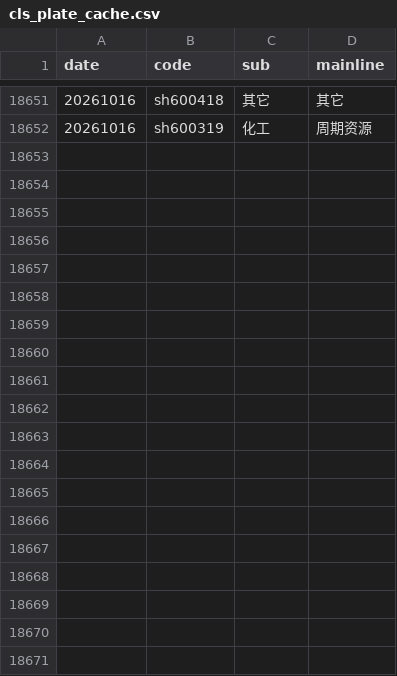
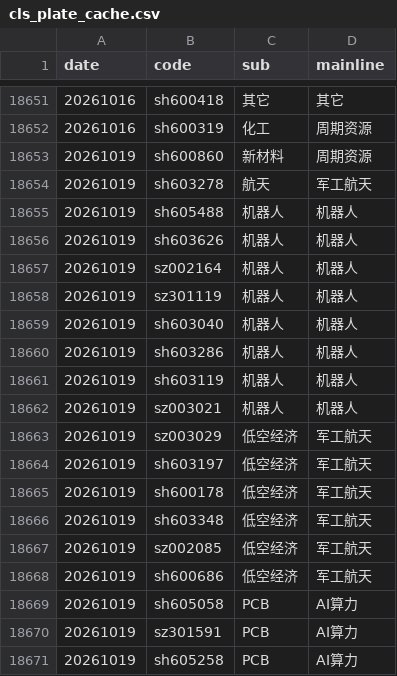
Before and after one commit to mengkai666/quant_factor_tutorial, a CSV file: data/cls_plate_cache.csv, drawn as a sheet; only a part is shown, gaps mark what is left out; the diff covers the shown part only; the diff names each change by its address in the sheet, - before the commit and + after, or states it on an @@ line.

```diff
--- a/data/cls_plate_cache.csv
+++ b/data/cls_plate_cache.csv
+row 18653: 20261019 | sh600860 | 新材料 | 周期资源
+row 18654: 20261019 | sh603278 | 航天 | 军工航天
+row 18655: 20261019 | sh605488 | 机器人 | 机器人
+row 18656: 20261019 | sh603626 | 机器人 | 机器人
+row 18657: 20261019 | sz002164 | 机器人 | 机器人
+row 18658: 20261019 | sz301119 | 机器人 | 机器人
+row 18659: 20261019 | sh603040 | 机器人 | 机器人
+row 18660: 20261019 | sh603286 | 机器人 | 机器人
+row 18661: 20261019 | sh603119 | 机器人 | 机器人
+row 18662: 20261019 | sz003021 | 机器人 | 机器人
+row 18663: 20261019 | sz003029 | 低空经济 | 军工航天
+row 18664: 20261019 | sh603197 | 低空经济 | 军工航天
+row 18665: 20261019 | sh600178 | 低空经济 | 军工航天
+row 18666: 20261019 | sh603348 | 低空经济 | 军工航天
+row 18667: 20261019 | sz002085 | 低空经济 | 军工航天
+row 18668: 20261019 | sh600686 | 低空经济 | 军工航天
+row 18669: 20261019 | sh605058 | PCB | AI算力
+row 18670: 20261019 | sz301591 | PCB | AI算力
+row 18671: 20261019 | sh605258 | PCB | AI算力
```
Also changed, not shown: 30 added rows elsewhere in this file, data/sentiment_history_cache.csv, data/涨停历史缓存.csv, 7 other files.
